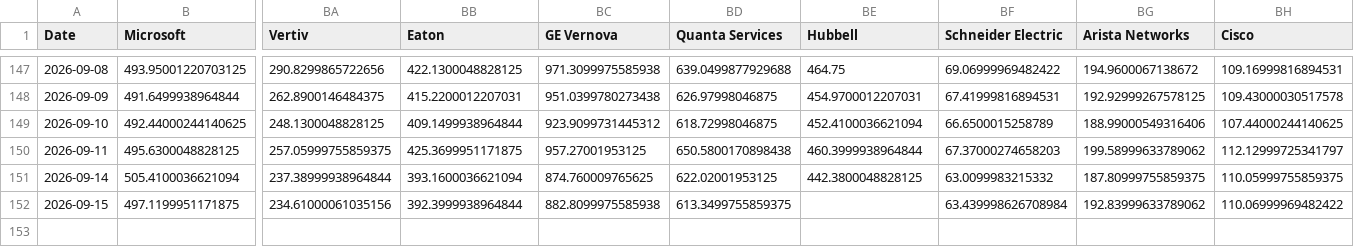
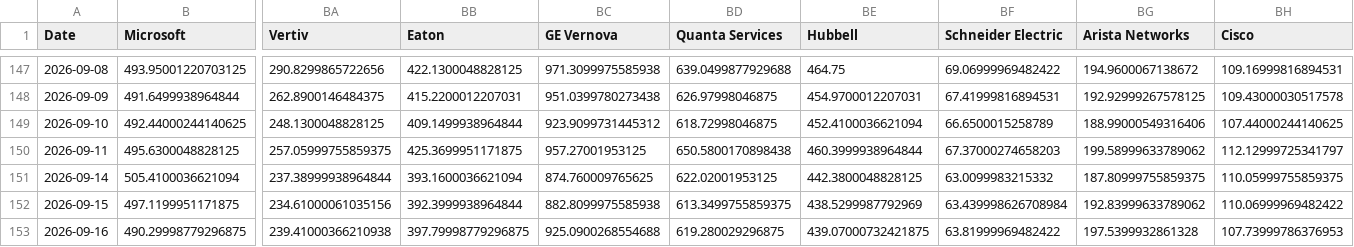
Before and after one commit to lemonca11/ai_invest_agent, a CSV file: data/market_close.csv, drawn as a sheet; only a part is shown, gaps mark what is left out; rows hold the shown columns only; the diff names each change by its address in the sheet, - before the commit and + after, or states it on an @@ line.

```diff
--- a/data/market_close.csv
+++ b/data/market_close.csv
-BE152 (Hubbell): (empty)
+BE152 (Hubbell): 438.5299987792969
+row 153: 2026-09-16 | 490.29998779296875 | 239.41000366210938 | 397.79998779296875 | 925.0900268554688 | 619.280029296875 | 439.07000732421875 | 63.81999969482422 | 197.5399932861328 | 107.73999786376953
```
Also changed, not shown: data/market_signals.csv, data/market_volume.csv, 4 other files.
